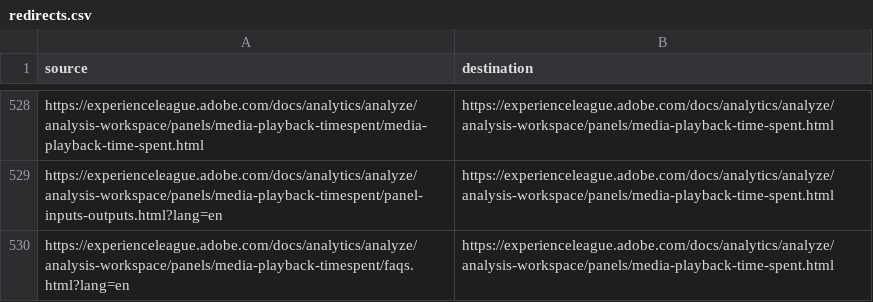
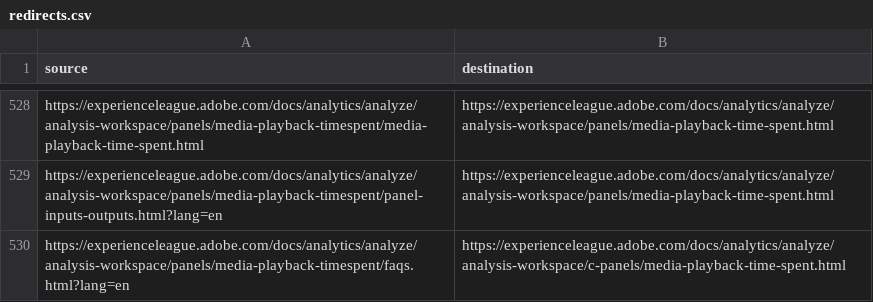
Before and after one commit to AdobeDocs/analytics.zh-Hans, a CSV file: redirects.csv, drawn as a sheet; only a part is shown, gaps mark what is left out.

Commit message:
Sync non localizable files for core commit a28ae2516dae5f5e9cf3f52f88edad5d97a62de1

```diff
--- a/redirects.csv
+++ b/redirects.csv
@@ -529,2 +529,2 @@ https://experienceleague.adobe.com/docs/analytics/analyze/analysis-workspace/pan
 https://experienceleague.adobe.com/docs/analytics/analyze/analysis-workspace/panels/media-playback-timespent/panel-inputs-outputs.html?lang=en,https://experienceleague.adobe.com/docs/analytics/analyze/analysis-workspace/panels/media-playback-time-spent.html
-https://experienceleague.adobe.com/docs/analytics/analyze/analysis-workspace/panels/media-playback-timespent/faqs.html?lang=en,https://experienceleague.adobe.com/docs/analytics/analyze/analysis-workspace/panels/media-playback-time-spent.html
+https://experienceleague.adobe.com/docs/analytics/analyze/analysis-workspace/panels/media-playback-timespent/faqs.html?lang=en,https://experienceleague.adobe.com/docs/analytics/analyze/analysis-workspace/c-panels/media-playback-time-spent.html
```
